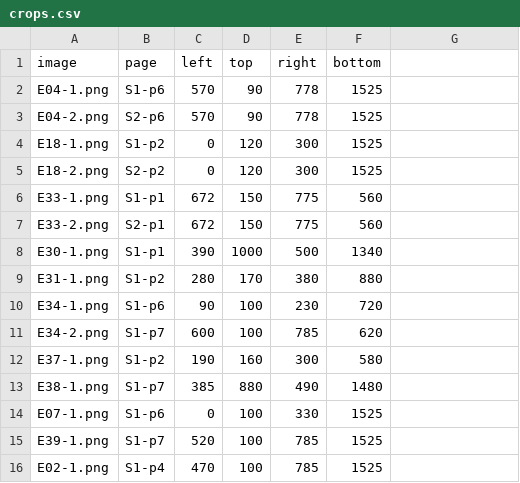
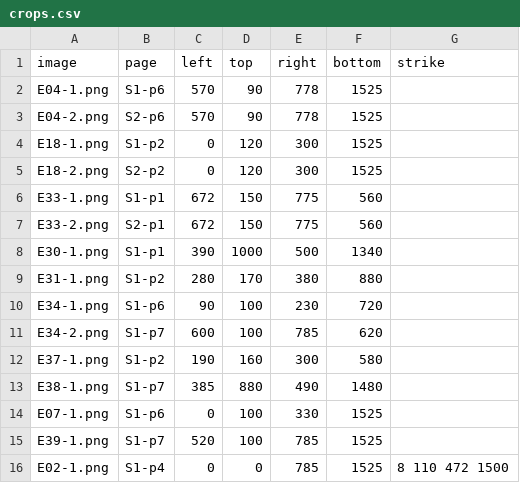
Before and after one commit to qtng/qatt-unicode, a CSV file: evidence/crops.csv, drawn as a sheet; the diff names each change by its address in the sheet, - before the commit and + after, or states it on an @@ line.

```diff
--- a/evidence/crops.csv
+++ b/evidence/crops.csv
-G1: (empty)
+G1: strike
-C16 (left): 470
+C16 (left): 0
-D16 (top): 100
+D16 (top): 0
-G16 (strike): (empty)
+G16 (strike): 8 110 472 1500
```
Also changed, not shown: 4 other files.
